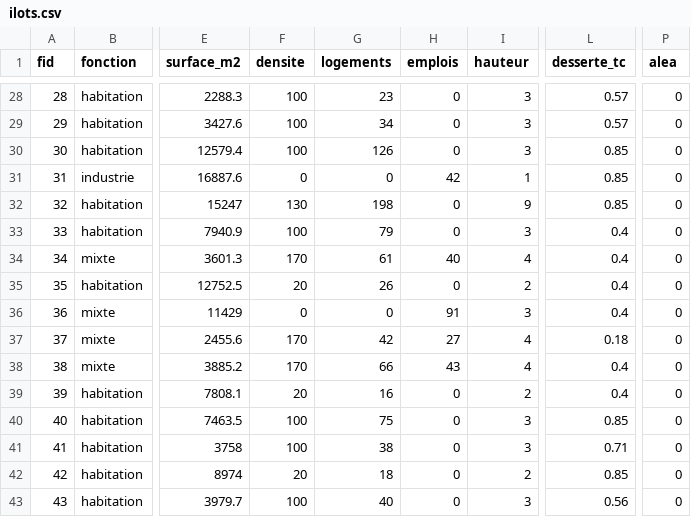
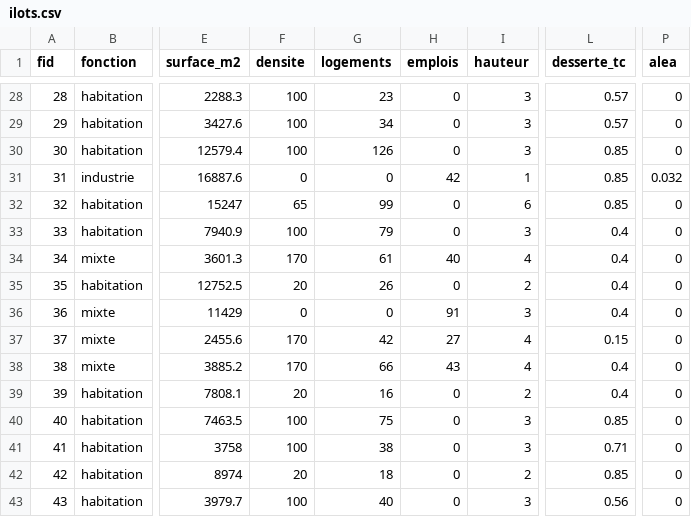
Before and after one commit to jan917-byte/city-builder, a CSV file: Classeur/ilots.csv, drawn as a sheet; only a part is shown, gaps mark what is left out; the diff covers the shown part only; the diff names each change by its address in the sheet, - before the commit and + after, or states it on an @@ line.

```diff
--- a/Classeur/ilots.csv
+++ b/Classeur/ilots.csv
-P31 (alea): 0
+P31 (alea): 0.032
-F32 (densite): 130
+F32 (densite): 65
-G32 (logements): 198
+G32 (logements): 99
-I32 (hauteur): 9
+I32 (hauteur): 6
-L37 (desserte_tc): 0.18
+L37 (desserte_tc): 0.15
```
Also changed, not shown: 2 added rows, 1 removed row, 51 edited cells and row numbers in column A elsewhere in this file, Classeur/adjacences.csv, Classeur/parties/1_confort_resultat.csv, 7 other files.
